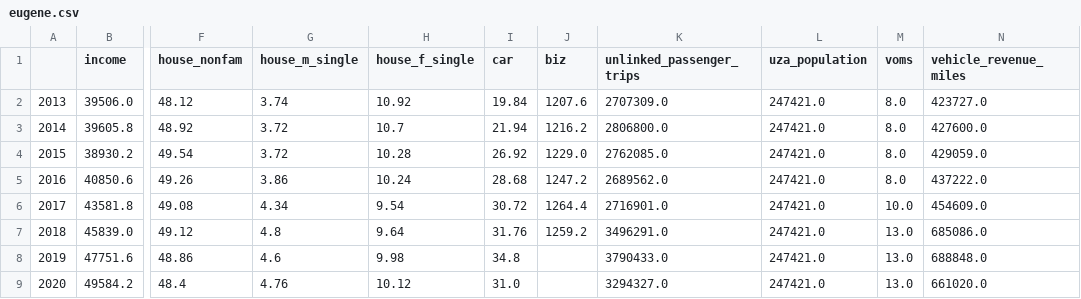
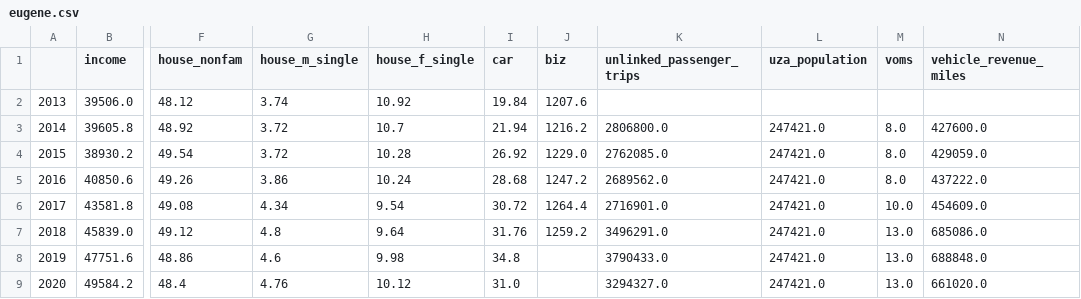
Before and after one commit to hudyu17/transit-model, a CSV file: model/data/processed/eugene.csv, drawn as a sheet; only a part is shown, gaps mark what is left out; the diff names each change by its address in the sheet, - before the commit and + after, or states it on an @@ line.

```diff
--- a/model/data/processed/eugene.csv
+++ b/model/data/processed/eugene.csv
-K2 (unlinked_passenger_trips): 2707309.0
+K2 (unlinked_passenger_trips): (empty)
-L2 (uza_population): 247421.0
+L2 (uza_population): (empty)
-M2 (voms): 8.0
+M2 (voms): (empty)
-N2 (vehicle_revenue_miles): 423727.0
+N2 (vehicle_revenue_miles): (empty)
```
Also changed, not shown: model/data/processed/aspen_westcliffe_glenwood_springs.csv, model/data/processed/kansas.csv, 13 other files.
